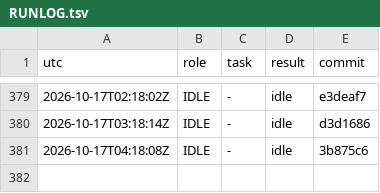
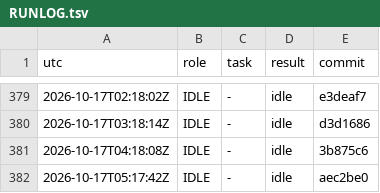
Before and after one commit to YinchenChang/aim, a TSV file: query/RUNLOG.tsv, drawn as a sheet; only a part is shown, gaps mark what is left out; the diff names each change by its address in the sheet, - before the commit and + after, or states it on an @@ line.

```diff
--- a/query/RUNLOG.tsv
+++ b/query/RUNLOG.tsv
+row 382: 2026-10-17T05:17:42Z | IDLE | - | idle | aec2be0
```
Also changed, not shown: 1 other file.
